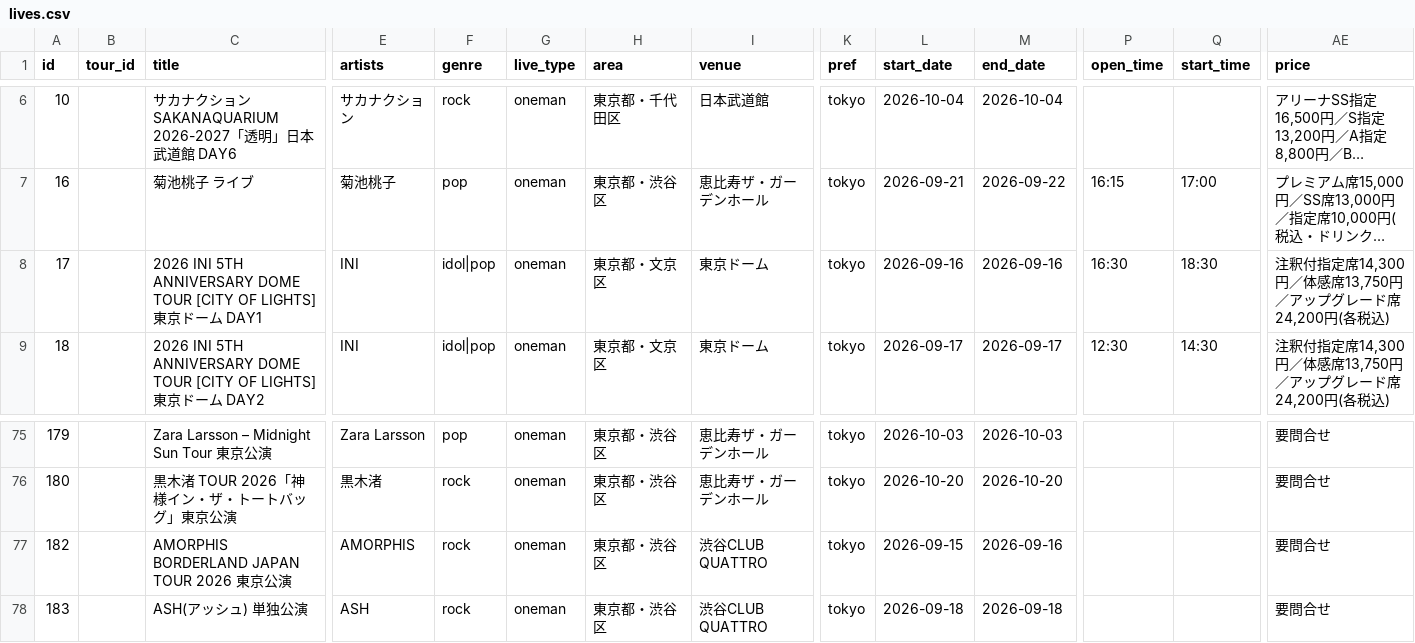
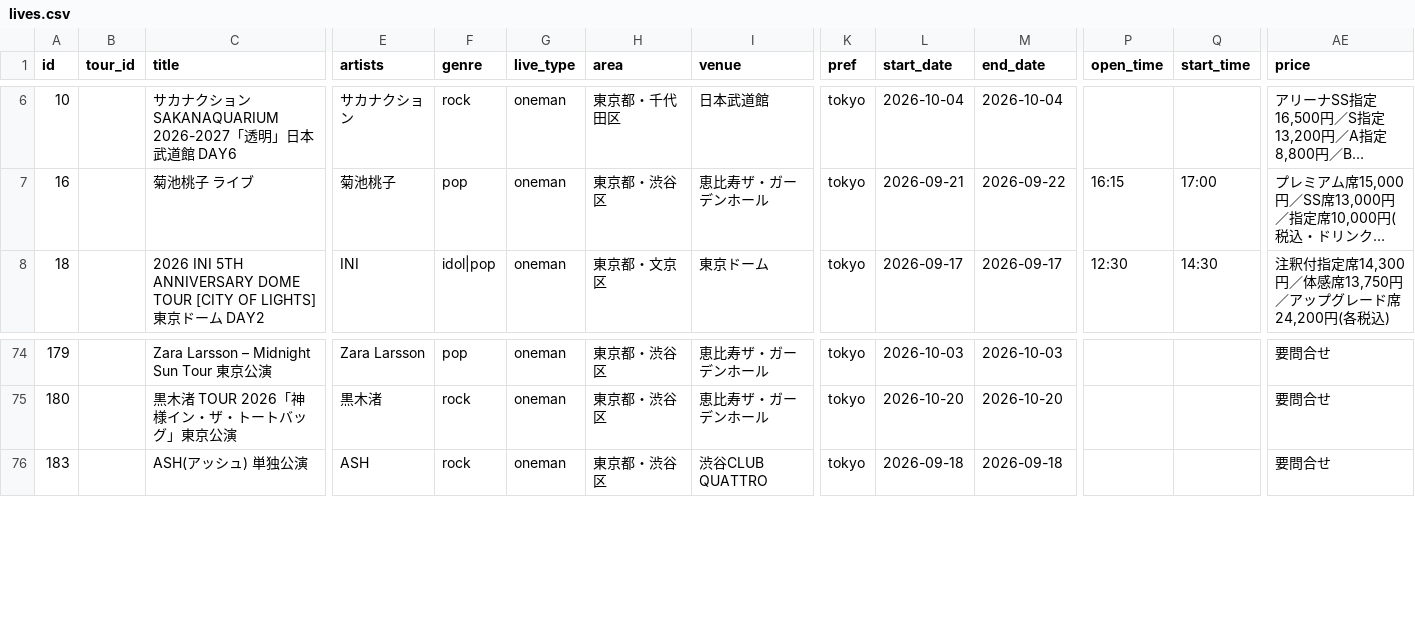
Before and after one commit to the-ready/player-one, a CSV file: data/lives.csv, drawn as a sheet; only a part is shown, gaps mark what is left out; long unchanged cells end in …; rows hold the shown columns only; the diff names each change by its address in the sheet, - before the commit and + after, or states it on an @@ line.

Commit message:
週次データ更新 2026-09-17（events.csv lives.csv movies.csv theaters.csv）

```diff
--- a/data/lives.csv
+++ b/data/lives.csv
-row 8: 17 |  | 2026 INI 5TH ANNIVERSARY DOME TOUR [CITY OF LIGHTS] 東京ドーム DAY1 | INI | idol|pop | oneman | 東京都・文京区 | 東京ドーム | tokyo | 2026-09-16 | 2026-09-16 | 16:30 | 18:30 | 注釈付指定席14,300円／体感席13,750円／アップグレード席24,200円(各税込)
-row 77: 182 |  | AMORPHIS BORDERLAND JAPAN TOUR 2026 東京公演 | AMORPHIS | rock | oneman | 東京都・渋谷区 | 渋谷CLUB QUATTRO | tokyo | 2026-09-15 | 2026-09-16 |  |  | 要問合せ
```
Also changed, not shown: data/events.csv, data/theaters.csv, 2 other files.
